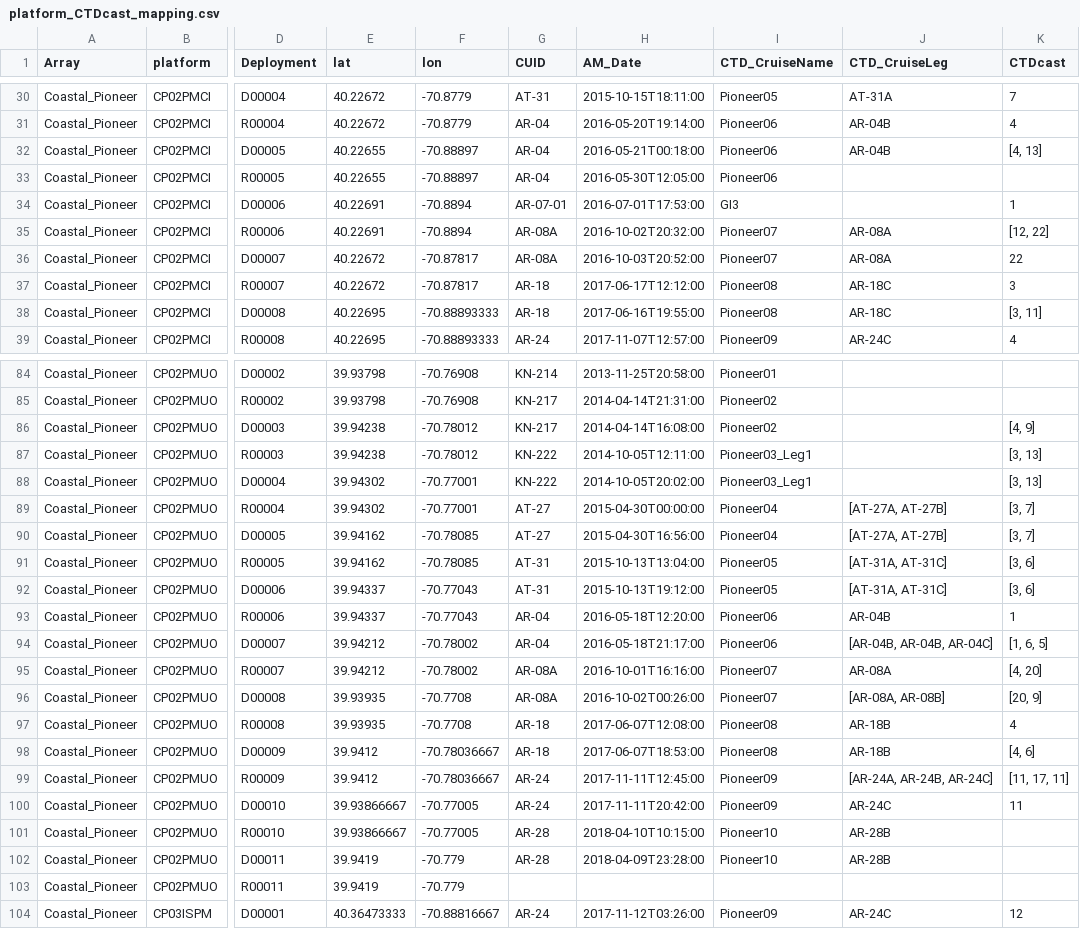
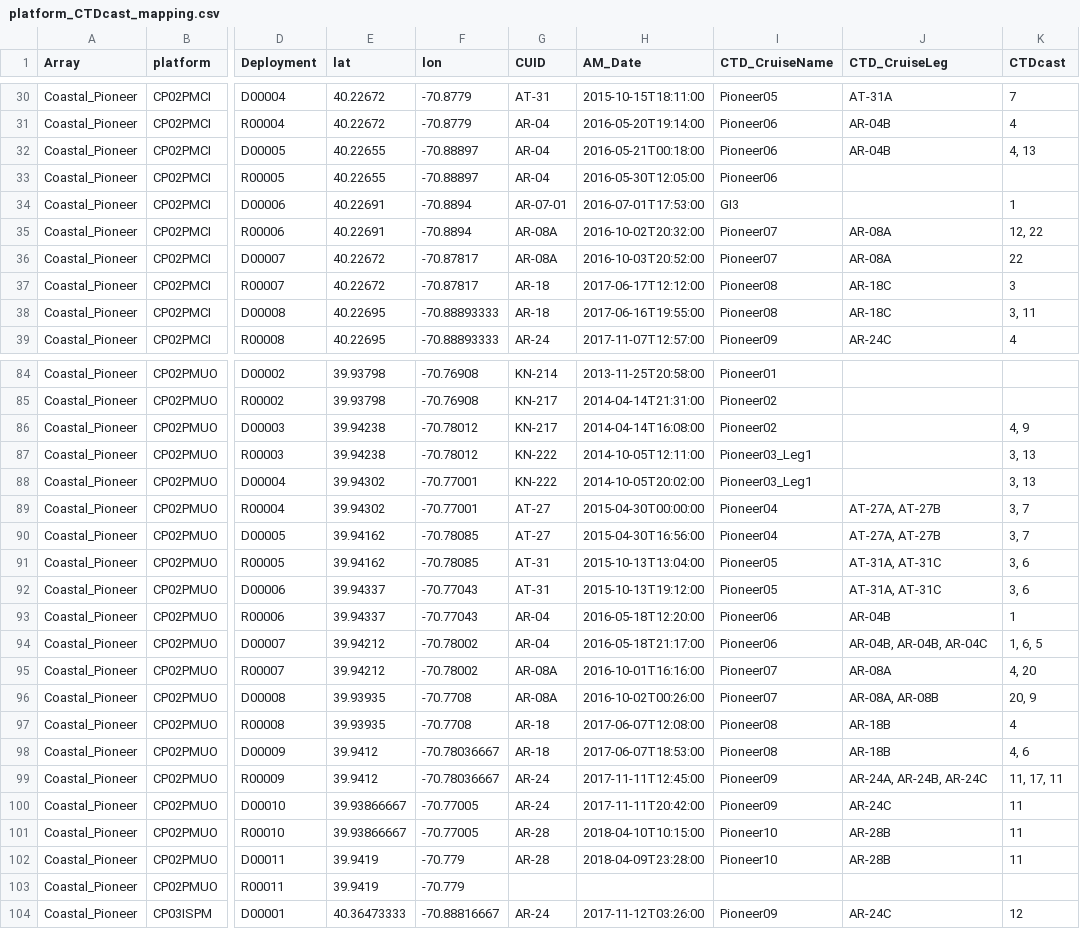
Before and after one commit to seagrinch/data-team-python, a CSV file: cruise_data/platform_CTDcast_mapping.csv, drawn as a sheet; only a part is shown, gaps mark what is left out; the diff covers the shown part only; the diff names each change by its address in the sheet, - before the commit and + after, or states it on an @@ line.

Commit message:
reformatted mapping of multiple cruises/legs/casts

```diff
--- a/cruise_data/platform_CTDcast_mapping.csv
+++ b/cruise_data/platform_CTDcast_mapping.csv
-K32 (CTDcast): [4, 13]
+K32 (CTDcast): 4, 13
-K35 (CTDcast): [12, 22]
+K35 (CTDcast): 12, 22
-K38 (CTDcast): [3, 11]
+K38 (CTDcast): 3, 11
-K86 (CTDcast): [4, 9]
+K86 (CTDcast): 4, 9
-K87:K88 (CTDcast): [3, 13]
+K87:K88 (CTDcast): 3, 13
-J89:J90 (CTD_CruiseLeg): [AT-27A, AT-27B]
+J89:J90 (CTD_CruiseLeg): AT-27A, AT-27B
-K89:K90 (CTDcast): [3, 7]
+K89:K90 (CTDcast): 3, 7
-J91:J92 (CTD_CruiseLeg): [AT-31A, AT-31C]
+J91:J92 (CTD_CruiseLeg): AT-31A, AT-31C
-K91:K92 (CTDcast): [3, 6]
+K91:K92 (CTDcast): 3, 6
-J94 (CTD_CruiseLeg): [AR-04B, AR-04B, AR-04C]
+J94 (CTD_CruiseLeg): AR-04B, AR-04B, AR-04C
-K94 (CTDcast): [1, 6, 5]
+K94 (CTDcast): 1, 6, 5
-K95 (CTDcast): [4, 20]
+K95 (CTDcast): 4, 20
-J96 (CTD_CruiseLeg): [AR-08A, AR-08B]
+J96 (CTD_CruiseLeg): AR-08A, AR-08B
-K96 (CTDcast): [20, 9]
+K96 (CTDcast): 20, 9
-K98 (CTDcast): [4, 6]
+K98 (CTDcast): 4, 6
-J99 (CTD_CruiseLeg): [AR-24A, AR-24B, AR-24C]
+J99 (CTD_CruiseLeg): AR-24A, AR-24B, AR-24C
-K99 (CTDcast): [11, 17, 11]
+K99 (CTDcast): 11, 17, 11
-K101:K102 (CTDcast): (empty)
+K101:K102 (CTDcast): 11
```
Also changed, not shown: 70 edited cells elsewhere in this file.
